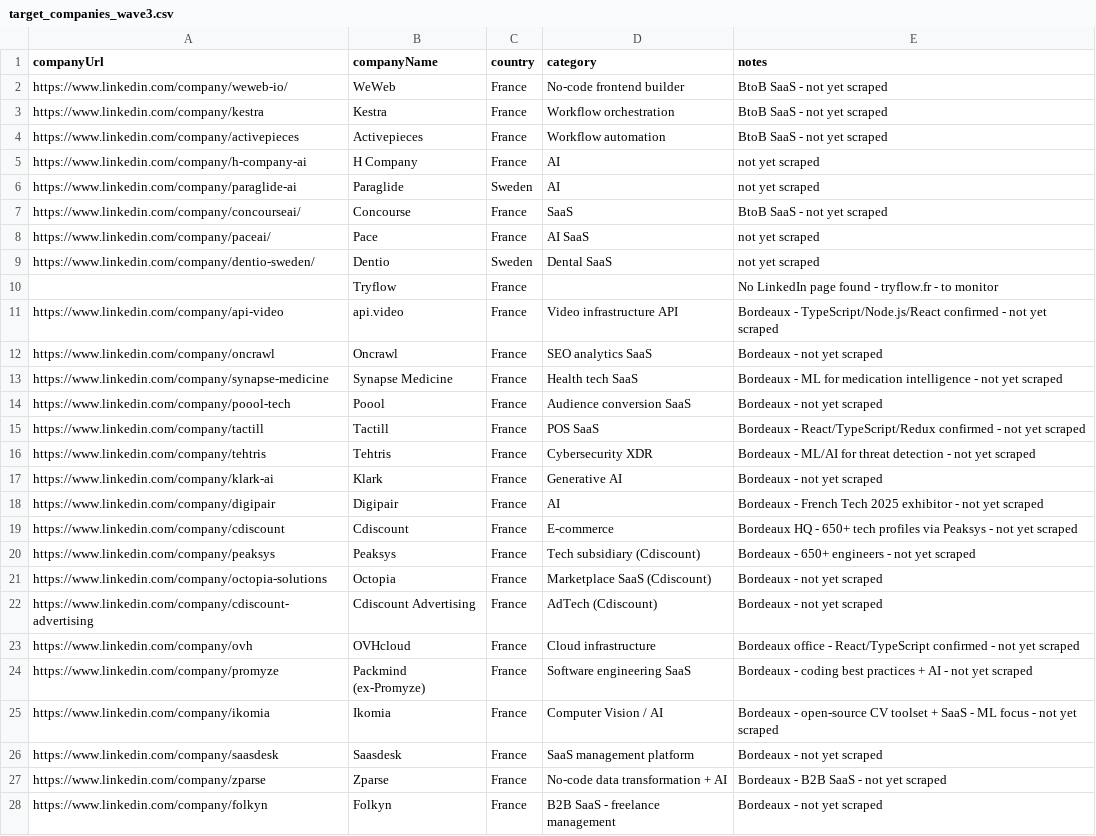
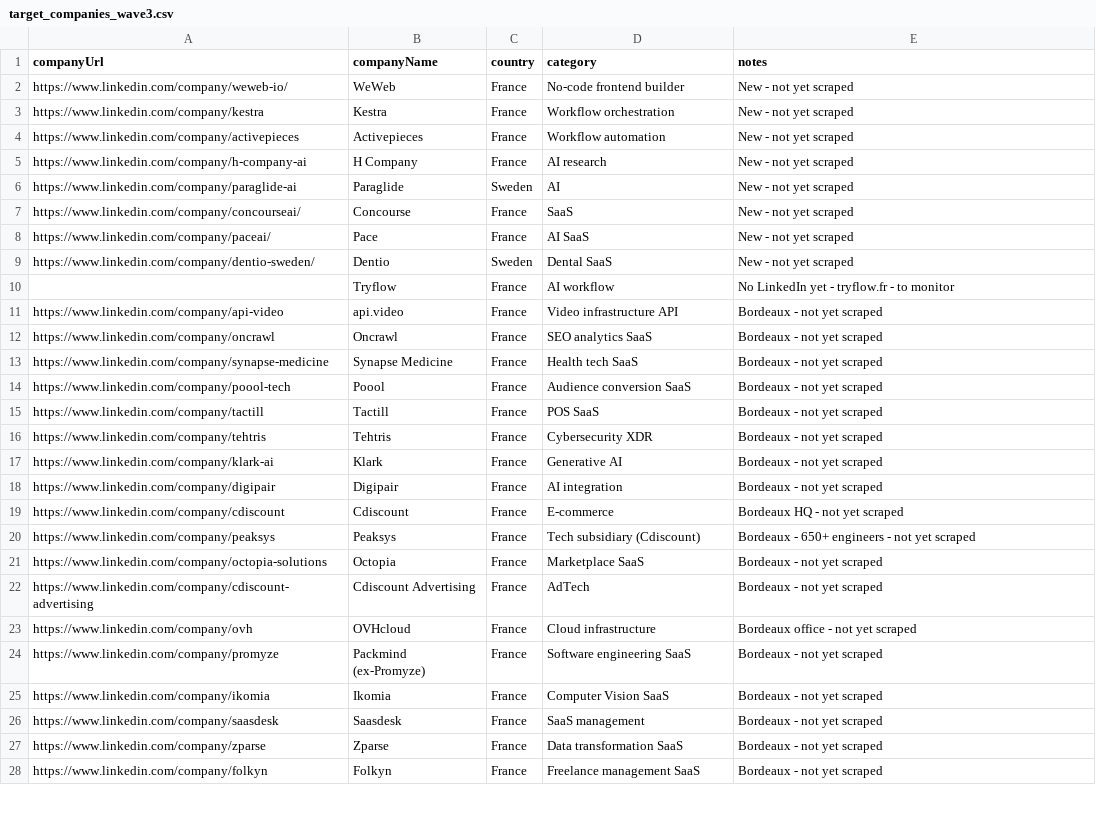
Before and after one commit to diane-michaela/phantombuster-api, a CSV file: target_companies_wave3.csv, drawn as a sheet; only a part is shown; the diff covers the shown part only.

```diff
--- a/target_companies_wave3.csv
+++ b/target_companies_wave3.csv
@@ -1,28 +1,28 @@
 companyUrl,companyName,country,category,notes
-https://www.linkedin.com/company/weweb-io/,WeWeb,France,No-code frontend builder,BtoB SaaS - not yet scraped
-https://www.linkedin.com/company/kestra,Kestra,France,Workflow orchestration,BtoB SaaS - not yet scraped
-https://www.linkedin.com/company/activepieces,Activepieces,France,Workflow automation,BtoB SaaS - not yet scraped
-https://www.linkedin.com/company/h-company-ai,H Company,France,AI,not yet scraped
-https://www.linkedin.com/company/paraglide-ai,Paraglide,Sweden,AI,not yet scraped
-https://www.linkedin.com/company/concourseai/,Concourse,France,SaaS,BtoB SaaS - not yet scraped
-https://www.linkedin.com/company/paceai/,Pace,France,AI SaaS,not yet scraped
-https://www.linkedin.com/company/dentio-sweden/,Dentio,Sweden,Dental SaaS,not yet scraped
-,Tryflow,France,,No LinkedIn page found - tryflow.fr - to monitor
-https://www.linkedin.com/company/api-video,api.video,France,Video infrastructure API,Bordeaux - TypeScript/Node.js/React confirmed - not yet scraped
+https://www.linkedin.com/company/weweb-io/,WeWeb,France,No-code frontend builder,New - not yet scraped
+https://www.linkedin.com/company/kestra,Kestra,France,Workflow orchestration,New - not yet scraped
+https://www.linkedin.com/company/activepieces,Activepieces,France,Workflow automation,New - not yet scraped
+https://www.linkedin.com/company/h-company-ai,H Company,France,AI research,New - not yet scraped
+https://www.linkedin.com/company/paraglide-ai,Paraglide,Sweden,AI,New - not yet scraped
+https://www.linkedin.com/company/concourseai/,Concourse,France,SaaS,New - not yet scraped
+https://www.linkedin.com/company/paceai/,Pace,France,AI SaaS,New - not yet scraped
+https://www.linkedin.com/company/dentio-sweden/,Dentio,Sweden,Dental SaaS,New - not yet scraped
+,Tryflow,France,AI workflow,No LinkedIn yet - tryflow.fr - to monitor
+https://www.linkedin.com/company/api-video,api.video,France,Video infrastructure API,Bordeaux - not yet scraped
 https://www.linkedin.com/company/oncrawl,Oncrawl,France,SEO analytics SaaS,Bordeaux - not yet scraped
-https://www.linkedin.com/company/synapse-medicine,Synapse Medicine,France,Health tech SaaS,Bordeaux - ML for medication intelligence - not yet scraped
+https://www.linkedin.com/company/synapse-medicine,Synapse Medicine,France,Health tech SaaS,Bordeaux - not yet scraped
 https://www.linkedin.com/company/poool-tech,Poool,France,Audience conversion SaaS,Bordeaux - not yet scraped
-https://www.linkedin.com/company/tactill,Tactill,France,POS SaaS,Bordeaux - React/TypeScript/Redux confirmed - not yet scraped
-https://www.linkedin.com/company/tehtris,Tehtris,France,Cybersecurity XDR,Bordeaux - ML/AI for threat detection - not yet scraped
+https://www.linkedin.com/company/tactill,Tactill,France,POS SaaS,Bordeaux - not yet scraped
+https://www.linkedin.com/company/tehtris,Tehtris,France,Cybersecurity XDR,Bordeaux - not yet scraped
 https://www.linkedin.com/company/klark-ai,Klark,France,Generative AI,Bordeaux - not yet scraped
-https://www.linkedin.com/company/digipair,Digipair,France,AI,Bordeaux - French Tech 2025 exhibitor - not yet scraped
-https://www.linkedin.com/company/cdiscount,Cdiscount,France,E-commerce,Bordeaux HQ - 650+ tech profiles via Peaksys - not yet scraped
+https://www.linkedin.com/company/digipair,Digipair,France,AI integration,Bordeaux - not yet scraped
+https://www.linkedin.com/company/cdiscount,Cdiscount,France,E-commerce,Bordeaux HQ - not yet scraped
 https://www.linkedin.com/company/peaksys,Peaksys,France,Tech subsidiary (Cdiscount),Bordeaux - 650+ engineers - not yet scraped
-https://www.linkedin.com/company/octopia-solutions,Octopia,France,Marketplace SaaS (Cdiscount),Bordeaux - not yet scraped
-https://www.linkedin.com/company/cdiscount-advertising,Cdiscount Advertising,France,AdTech (Cdiscount),Bordeaux - not yet scraped
-https://www.linkedin.com/company/ovh,OVHcloud,France,Cloud infrastructure,Bordeaux office - React/TypeScript confirmed - not yet scraped
-https://www.linkedin.com/company/promyze,Packmind (ex-Promyze),France,Software engineering SaaS,Bordeaux - coding best practices + AI - not yet scraped
-https://www.linkedin.com/company/ikomia,Ikomia,France,Computer Vision / AI,Bordeaux - open-source CV toolset + SaaS - ML focus - not yet scraped
-https://www.linkedin.com/company/saasdesk,Saasdesk,France,SaaS management platform,Bordeaux - not yet scraped
-https://www.linkedin.com/company/zparse,Zparse,France,No-code data transformation + AI,Bordeaux - B2B SaaS - not yet scraped
-https://www.linkedin.com/company/folkyn,Folkyn,France,B2B SaaS - freelance management,Bordeaux - not yet scraped
+https://www.linkedin.com/company/octopia-solutions,Octopia,France,Marketplace SaaS,Bordeaux - not yet scraped
+https://www.linkedin.com/company/cdiscount-advertising,Cdiscount Advertising,France,AdTech,Bordeaux - not yet scraped
+https://www.linkedin.com/company/ovh,OVHcloud,France,Cloud infrastructure,Bordeaux office - not yet scraped
+https://www.linkedin.com/company/promyze,Packmind (ex-Promyze),France,Software engineering SaaS,Bordeaux - not yet scraped
+https://www.linkedin.com/company/ikomia,Ikomia,France,Computer Vision SaaS,Bordeaux - not yet scraped
+https://www.linkedin.com/company/saasdesk,Saasdesk,France,SaaS management,Bordeaux - not yet scraped
+https://www.linkedin.com/company/zparse,Zparse,France,Data transformation SaaS,Bordeaux - not yet scraped
+https://www.linkedin.com/company/folkyn,Folkyn,France,Freelance management SaaS,Bordeaux - not yet scraped
```
Also changed, not shown: 1 edited cell elsewhere in this file.
